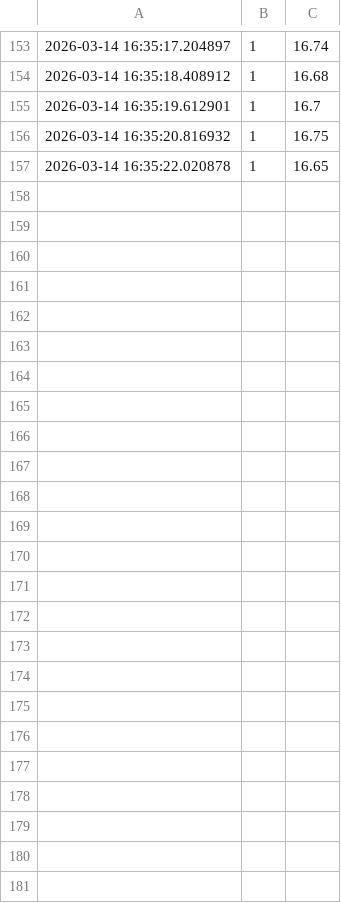
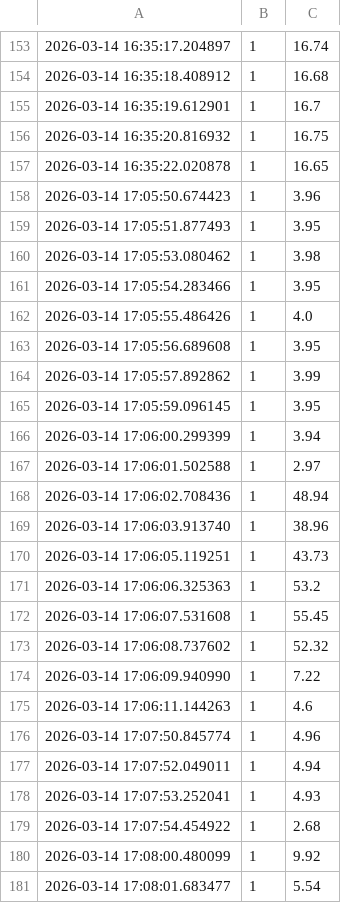
Before and after one commit to salomi-samuel/edge-iot-sensor-project, a CSV file: sensor_data.csv, drawn as a sheet; only a part is shown, gaps mark what is left out; the diff names each change by its address in the sheet, - before the commit and + after, or states it on an @@ line.

Commit message:
edge filtered events

```diff
--- a/sensor_data.csv
+++ b/sensor_data.csv
+row 158: 2026-03-14 17:05:50.674423 | 1 | 3.96
+row 159: 2026-03-14 17:05:51.877493 | 1 | 3.95
+row 160: 2026-03-14 17:05:53.080462 | 1 | 3.98
+row 161: 2026-03-14 17:05:54.283466 | 1 | 3.95
+row 162: 2026-03-14 17:05:55.486426 | 1 | 4.0
+row 163: 2026-03-14 17:05:56.689608 | 1 | 3.95
+row 164: 2026-03-14 17:05:57.892862 | 1 | 3.99
+row 165: 2026-03-14 17:05:59.096145 | 1 | 3.95
+row 166: 2026-03-14 17:06:00.299399 | 1 | 3.94
+row 167: 2026-03-14 17:06:01.502588 | 1 | 2.97
+row 168: 2026-03-14 17:06:02.708436 | 1 | 48.94
+row 169: 2026-03-14 17:06:03.913740 | 1 | 38.96
+row 170: 2026-03-14 17:06:05.119251 | 1 | 43.73
+row 171: 2026-03-14 17:06:06.325363 | 1 | 53.2
+row 172: 2026-03-14 17:06:07.531608 | 1 | 55.45
+row 173: 2026-03-14 17:06:08.737602 | 1 | 52.32
+row 174: 2026-03-14 17:06:09.940990 | 1 | 7.22
+row 175: 2026-03-14 17:06:11.144263 | 1 | 4.6
+row 176: 2026-03-14 17:07:50.845774 | 1 | 4.96
+row 177: 2026-03-14 17:07:52.049011 | 1 | 4.94
+row 178: 2026-03-14 17:07:53.252041 | 1 | 4.93
+row 179: 2026-03-14 17:07:54.454922 | 1 | 2.68
+row 180: 2026-03-14 17:08:00.480099 | 1 | 9.92
+row 181: 2026-03-14 17:08:01.683477 | 1 | 5.54
```
